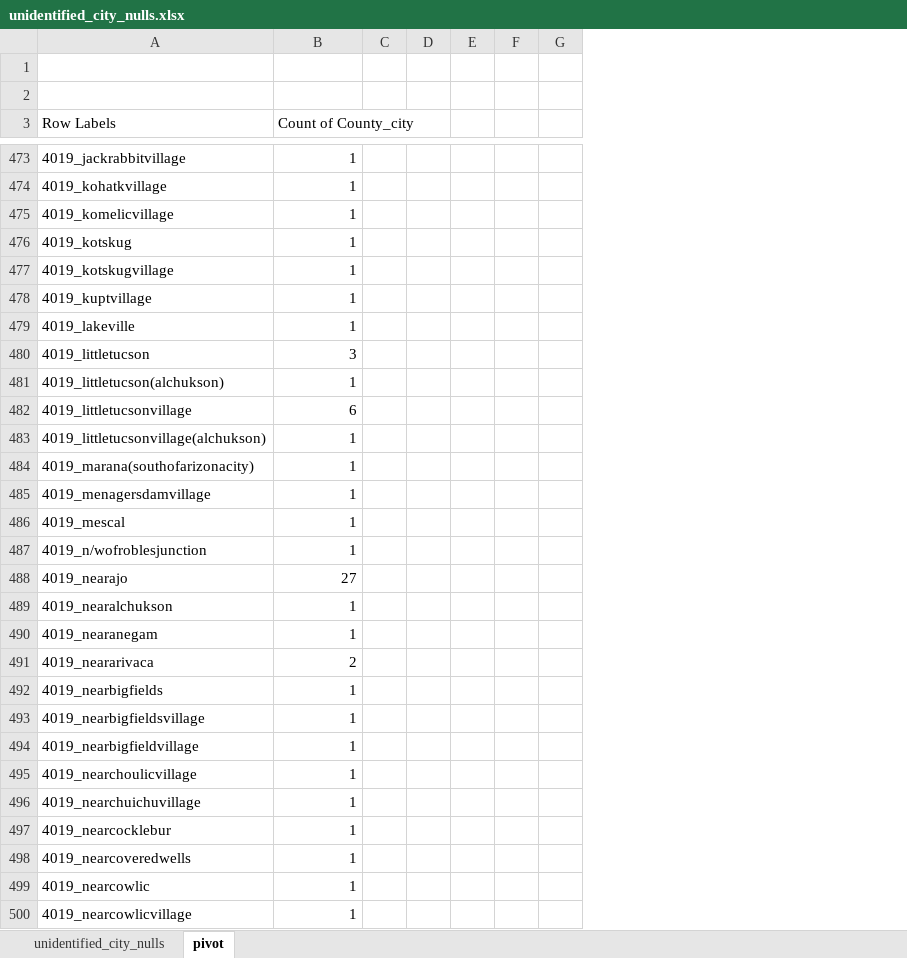
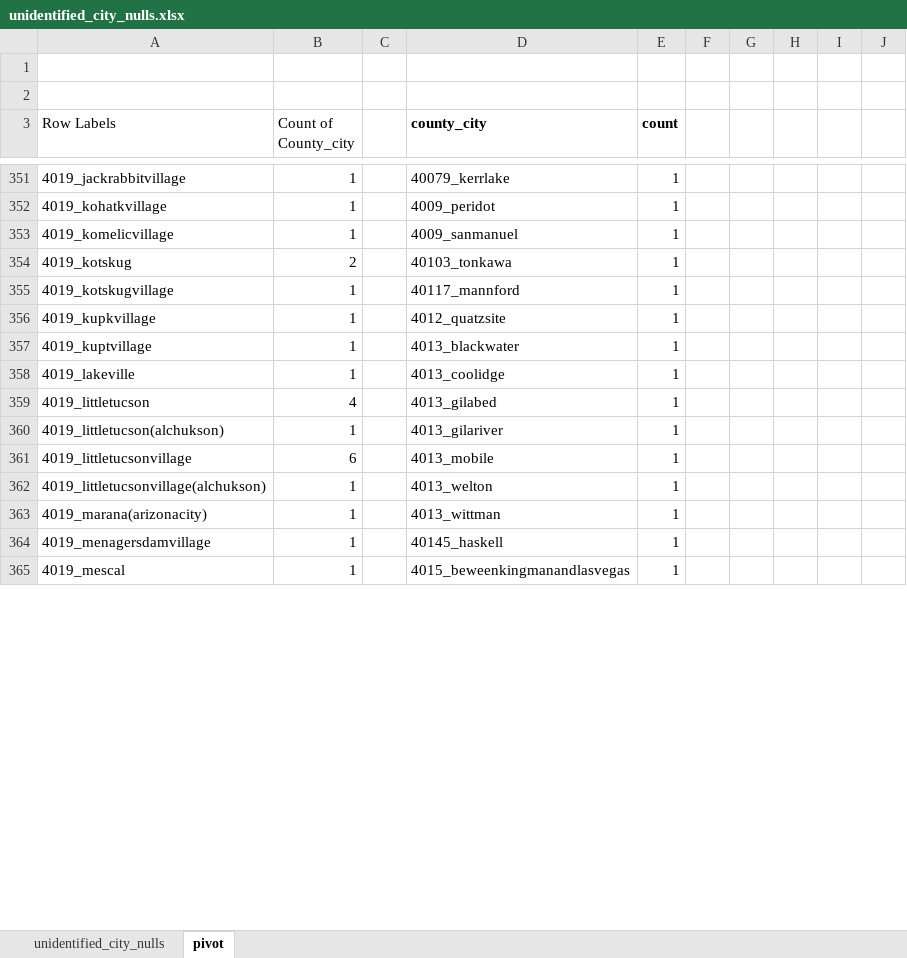
Before and after one commit to Christopher-Pierson/The-Lost-People, an Excel workbook: data/unidentified_city_nulls.xlsx, sheet pivot, drawn as a sheet; only a part is shown, gaps mark what is left out; values as stored, in another font and other column widths than the file's, no borders; removed rows and columns are numbered as before the commit, all else as after; the diff covers the shown part only; the diff names each change by its address in the sheet, - before the commit and + after, or states it on an @@ line.

Commit message:
Continue city disambiguation

```diff
--- a/data/unidentified_city_nulls.xlsx (sheet pivot)
+++ b/data/unidentified_city_nulls.xlsx (sheet pivot)
+column D (county_city), rows 351-355: 40079_kerrlake | 4009_peridot | 4009_sanmanuel | 40103_tonkawa | 40117_mannford; rows 357-365: 4013_blackwater | 4013_coolidge | 4013_gilabed | 4013_gilariver | 4013_mobile | 4013_welton | 4013_wittman | 40145_haskell | 4015_beweenkingmanandlasvegas
+column E (count), rows 351-355: all 1; rows 357-365: all 1
+column F, empty
-column E, empty
+column H, empty
-B354 (Count of County_city): 1
+B354 (Count of County_city): 2
+row 356: 4019_kupkvillage | 1 |  | 4012_quatzsite | 1
-B359 (Count of County_city): 3
+B359 (Count of County_city): 4
-A363 (Row Labels): 4019_marana(southofarizonacity)
+A363 (Row Labels): 4019_marana(arizonacity)
-row 487: 4019_n/wofroblesjunction | 1
-row 488: 4019_nearajo | 27
-row 489: 4019_nearalchukson | 1
-row 490: 4019_nearanegam | 1
-row 491: 4019_neararivaca | 2
-row 492: 4019_nearbigfields | 1
-row 493: 4019_nearbigfieldsvillage | 1
-row 494: 4019_nearbigfieldvillage | 1
-row 495: 4019_nearchoulicvillage | 1
-row 496: 4019_nearchuichuvillage | 1
-row 497: 4019_nearcocklebur | 1
-row 498: 4019_nearcoveredwells | 1
-row 499: 4019_nearcowlic | 1
-row 500: 4019_nearcowlicvillage | 1
```
Also changed, not shown: 21 added rows, 275 removed rows and 171 edited cells elsewhere in this sheet, sheet unidentified_city_nulls, data/missing_city_nulls.xlsx, data/unclaimed_city_nulls.xlsx, 16 other files.
